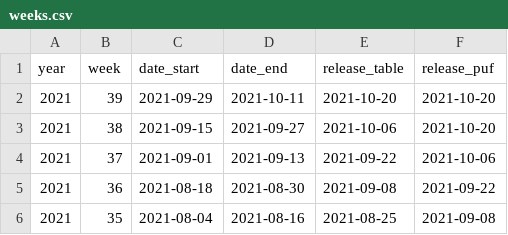
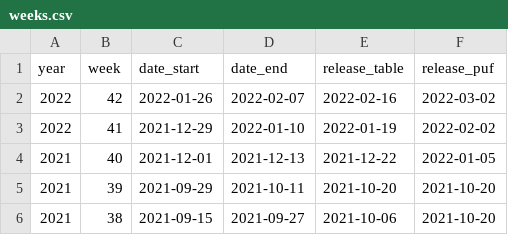
Before and after one commit to stanford-datalab/covid-19-ca, a CSV file: data-raw/pulse/metadata/weeks.csv, drawn as a sheet; only a part is shown; the shorter side is filled out with more unchanged rows; the diff names each change by its address in the sheet, - before the commit and + after, or states it on an @@ line.

```diff
--- a/data-raw/pulse/metadata/weeks.csv
+++ b/data-raw/pulse/metadata/weeks.csv
+row 2: 2022 | 42 | 2022-01-26 | 2022-02-07 | 2022-02-16 | 2022-03-02
+row 3: 2022 | 41 | 2021-12-29 | 2022-01-10 | 2022-01-19 | 2022-02-02
+row 4: 2021 | 40 | 2021-12-01 | 2021-12-13 | 2021-12-22 | 2022-01-05
```
Also changed, not shown: 1 other file.
